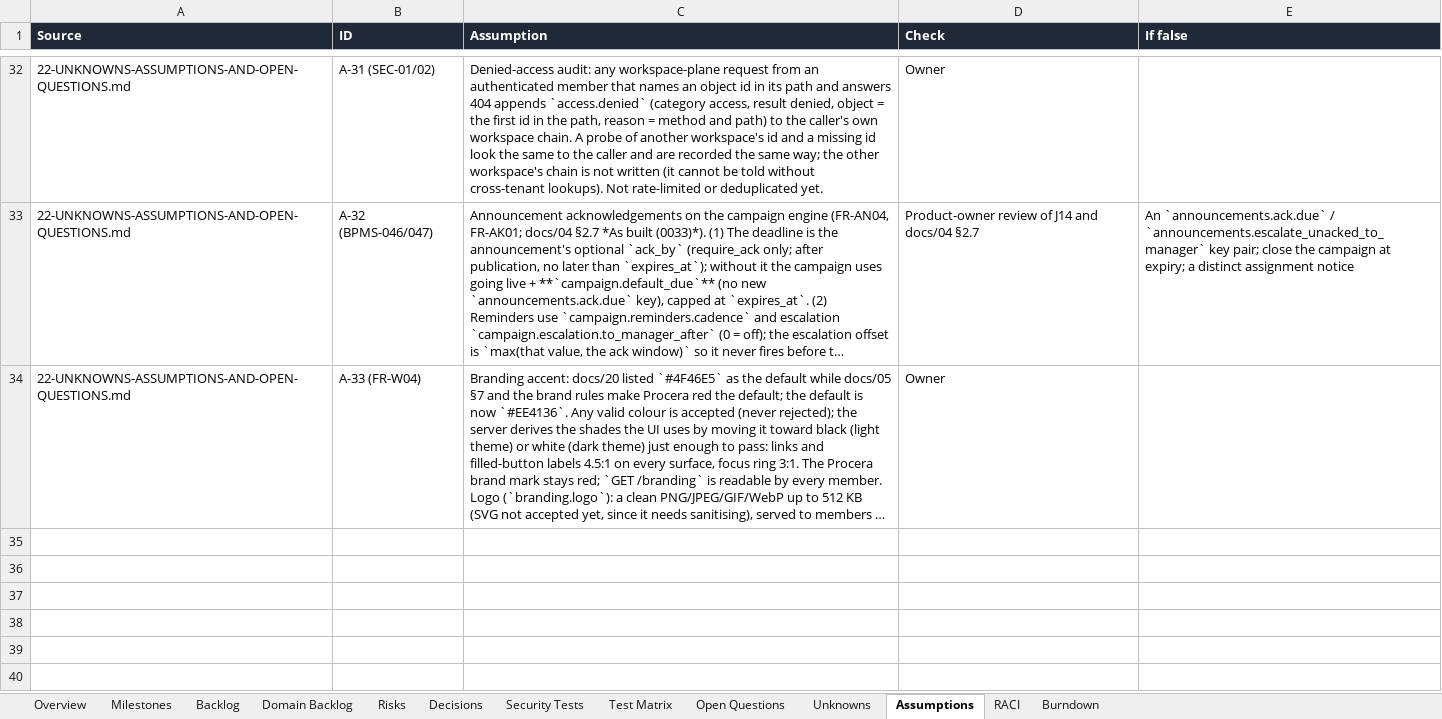
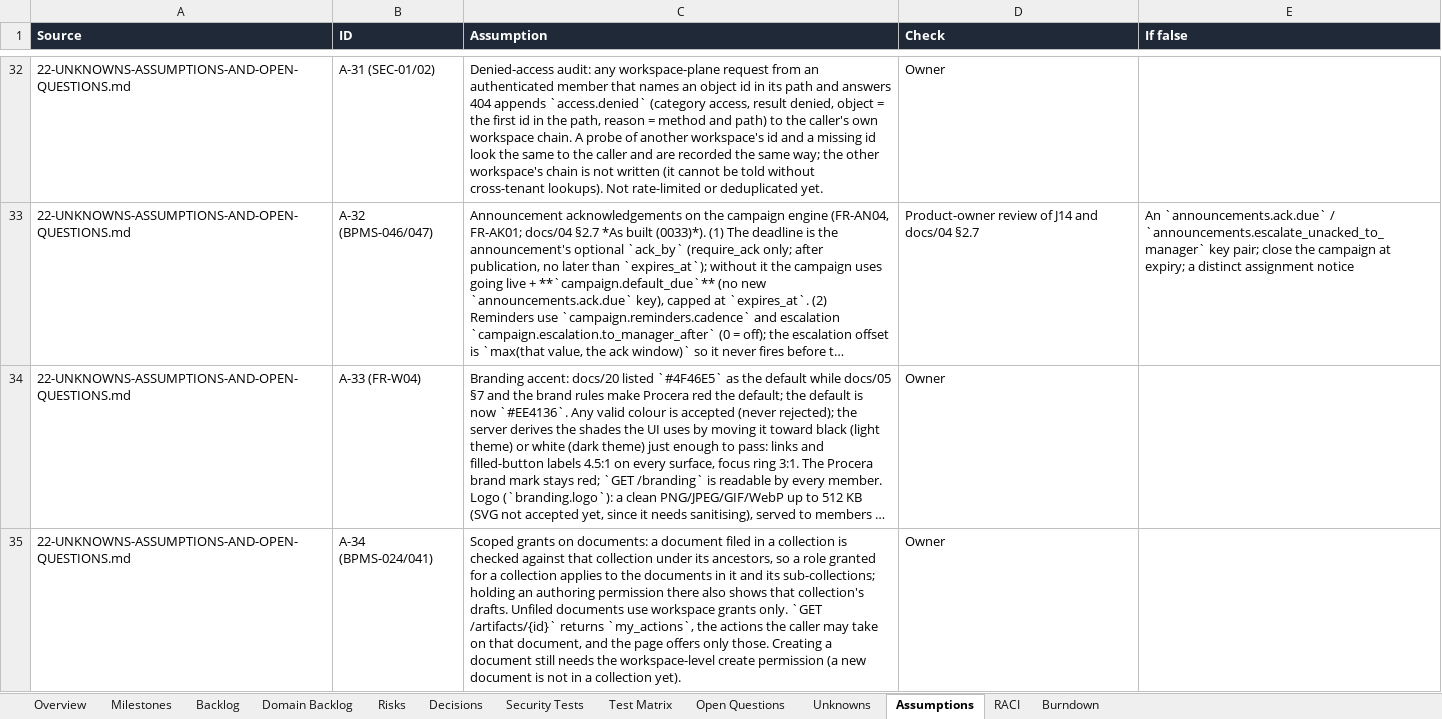
Before and after one commit to CasualOffice/Procera, an Excel workbook: trackers/Delivery_Tracker.xlsx, sheet Assumptions, drawn as a sheet; only a part is shown, gaps mark what is left out; long unchanged cells end in …; values as stored, in another font and other column widths than the file's, no borders; table styles not drawn; the diff names each change by its address in the sheet, - before the commit and + after, or states it on an @@ line.

Commit message:
feat(library): [protected] collection-scoped grants apply to documents; my_actions per document; E2E-R1-01, 02, 05 (BPMS-024, BPMS-032)
Signed-off-by: sachin sarwa <schnsrw@gmail.com>

```diff
--- a/trackers/Delivery_Tracker.xlsx (sheet Assumptions)
+++ b/trackers/Delivery_Tracker.xlsx (sheet Assumptions)
+row 35: 22-UNKNOWNS-ASSUMPTIONS-AND-OPEN-QUESTIONS.md | A-34 (BPMS-024/041) | Scoped grants on documents: a document filed in a collection is checked against that collection under its ancestors, so a role granted for a collection applies to the documents in it and its sub-collections; holding an authoring permission there also shows that collection's drafts. Unfiled documents use workspace grants only. `GET /artifacts/{id}` returns `my_actions`, the actions the caller may take on that document, and the page offers only those. Creating a document still needs the workspace-level create permission (a new document is not in a collection yet). | Owner
```
Also changed, not shown: sheet Domain Backlog, sheet Backlog, 9 other files.
